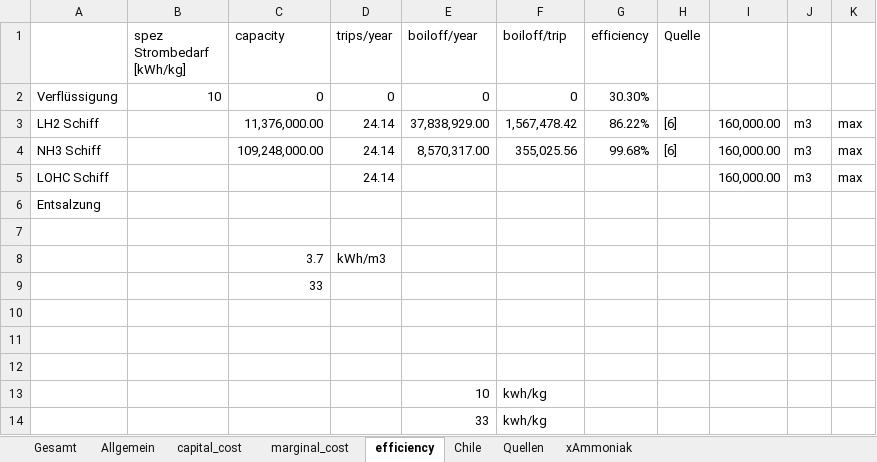
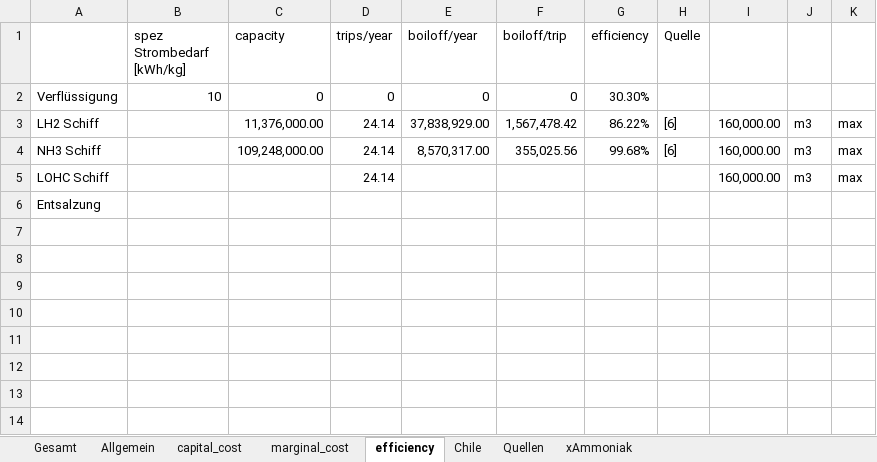
Before and after one commit to cgipser/DWE, an Excel workbook: data/Inputs_Modell.xlsx, sheet efficiency, drawn as a sheet; values as stored, in another font and other column widths than the file's, no borders; the diff names each change by its address in the sheet, - before the commit and + after, or states it on an @@ line.

```diff
--- a/data/Inputs_Modell.xlsx (sheet efficiency)
+++ b/data/Inputs_Modell.xlsx (sheet efficiency)
-row 7: (empty)
-row 8:  |  | 3.7 | kWh/m3
-row 9:  |  | 33
-row 10: (empty)
-row 11: (empty)
-row 12: (empty)
-row 13:  |  |  |  | 10 | kwh/kg
-row 14:  |  |  |  | 33 | kwh/kg
```
Also changed, not shown: sheet Gesamt, sheet marginal_cost, sheet capital_cost, sheet Quellen, sheet xAmmoniak, formulas that keep their value, charts or pictures, 1 other file.
